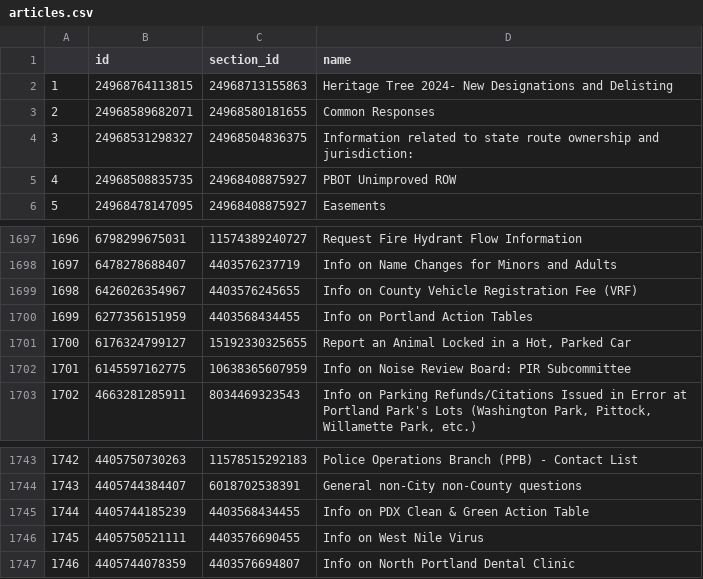
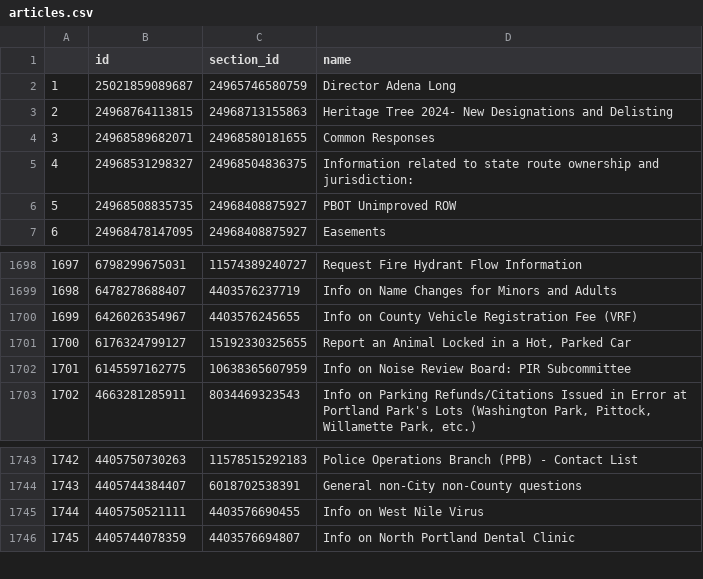
Before and after one commit to eGovPDX/zendesk-data-analysis, a CSV file: data/articles.csv, drawn as a sheet; only a part is shown, gaps mark what is left out; removed rows and columns are numbered as before the commit, all else as after; the diff names each change by its address in the sheet, - before the commit and + after, or states it on an @@ line.

```diff
--- a/data/articles.csv
+++ b/data/articles.csv
+row 2: 1 | 25021859089687 | 24965746580759 | Director Adena Long
@@ column A renumbered from row 3 down @@
-row 1700: 1699 | 6277356151959 | 4403568434455 | Info on Portland Action Tables
-row 1745: 1744 | 4405744185239 | 4403568434455 | Info on PDX Clean & Green Action Table
```
